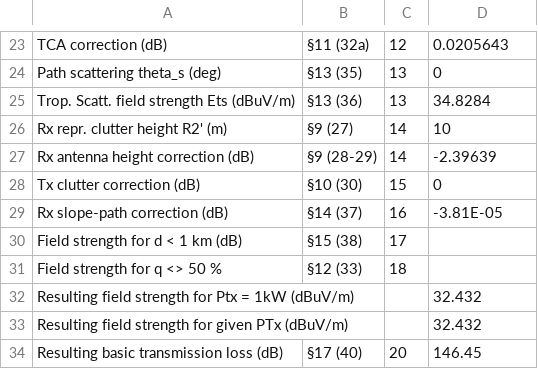
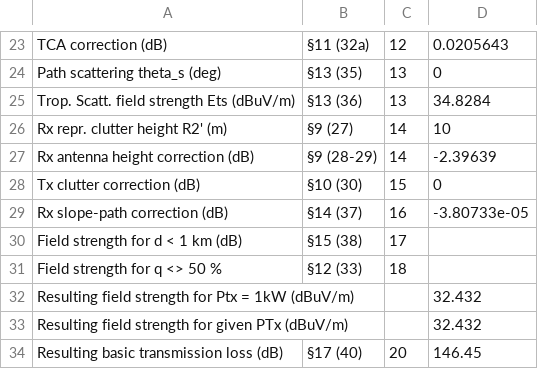
Before and after one commit to eeveetza/p1546, a CSV file: matlab/validation_results/b2iseac_1_log.csv, drawn as a sheet; only a part is shown, gaps mark what is left out; the diff names each change by its address in the sheet, - before the commit and + after, or states it on an @@ line.

```diff
--- a/matlab/validation_results/b2iseac_1_log.csv
+++ b/matlab/validation_results/b2iseac_1_log.csv
-D29: -3.81E-05
+D29: -3.80733e-05
```
Also changed, not shown: matlab/validation_profiles/flat_p1km.csv, matlab/validation_results/combined_results.csv, 9 other files.
